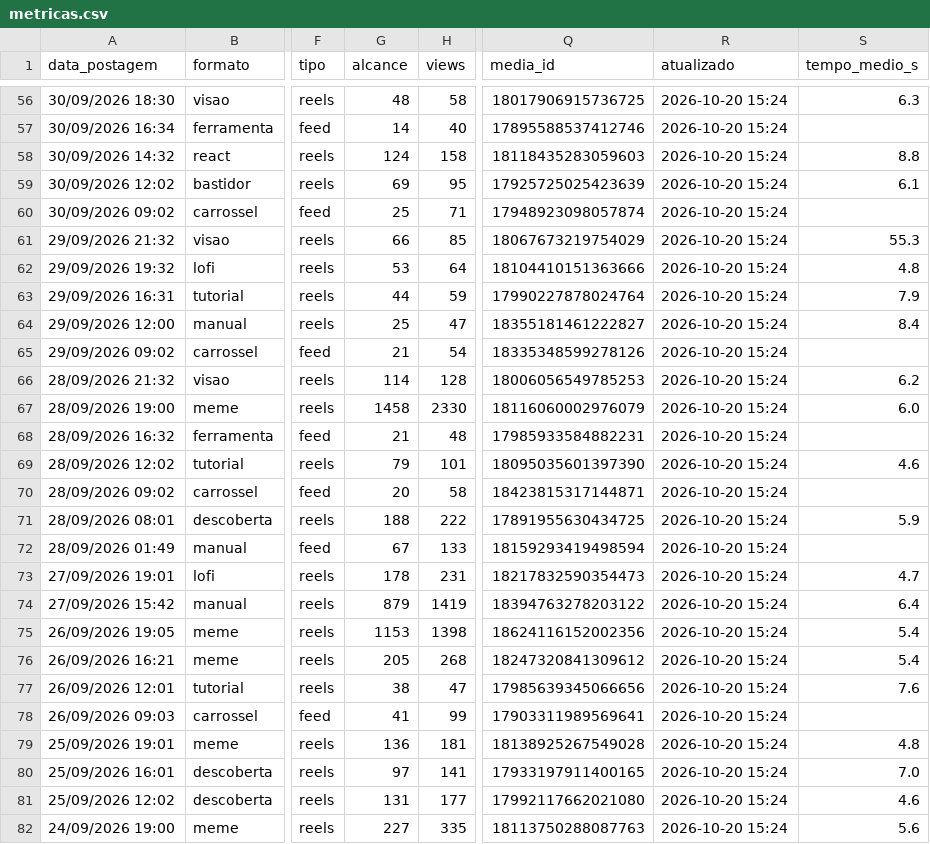
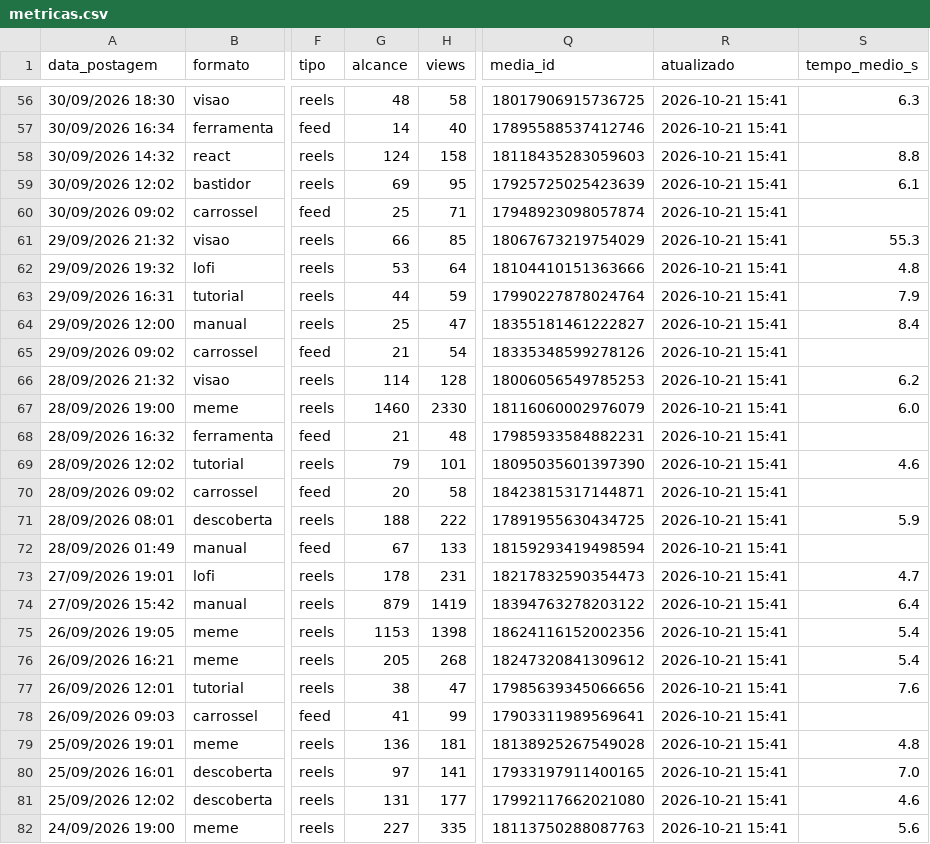
Before and after one commit to gabrielduartefaria26-lab/oasis-agendador, a CSV file: metricas.csv, drawn as a sheet; only a part is shown, gaps mark what is left out; the diff covers the shown part only; the diff names each change by its address in the sheet, - before the commit and + after, or states it on an @@ line.

```diff
--- a/metricas.csv
+++ b/metricas.csv
-R56:R82 (atualizado): 2026-10-20 15:24
+R56:R82 (atualizado): 2026-10-21 15:41
-G67 (alcance): 1458
+G67 (alcance): 1460
```
Also changed, not shown: 76 edited cells elsewhere in this file.
